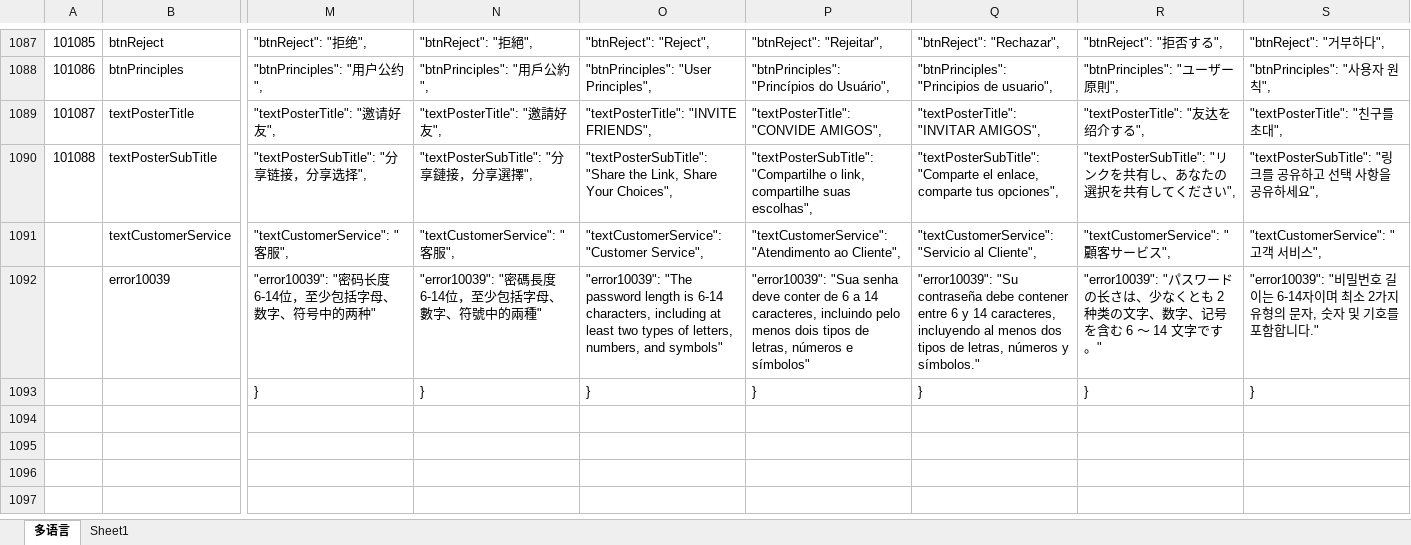
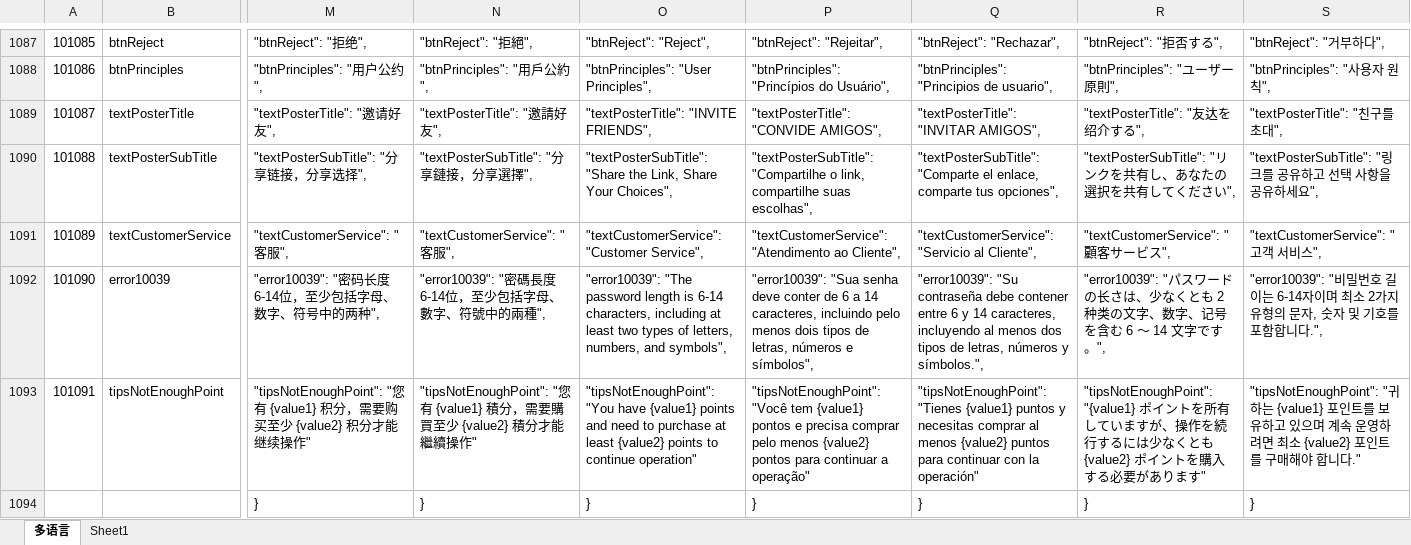
Before and after one commit to liujianyu57/socrates-lang, an Excel workbook: 多语言表.xlsm, sheet 多语言, drawn as a sheet; only a part is shown, gaps mark what is left out; values as stored, in another font and other column widths than the file's, no borders; charts and pictures and conditional formats not drawn; rows hold the shown columns only; the diff covers the shown part only; the diff names each change by its address in the sheet, - before the commit and + after, or states it on an @@ line.

```diff
--- a/多语言表.xlsm (sheet 多语言)
+++ b/多语言表.xlsm (sheet 多语言)
@@ column A renumbered between rows 1091 and 1092 @@
-M1092: "error10039": "密码长度6-14位，至少包括字母、数字、符号中的两种"
+M1092: "error10039": "密码长度6-14位，至少包括字母、数字、符号中的两种",
-N1092: "error10039": "密碼長度6-14位，至少包括字母、數字、符號中的兩種"
+N1092: "error10039": "密碼長度6-14位，至少包括字母、數字、符號中的兩種",
-O1092: …numbers, and symbols"
+O1092: …numbers, and symbols",
-P1092: …números e símbolos"
+P1092: …números e símbolos",
-Q1092: …números y símbolos."
+Q1092: …números y símbolos.",
-R1092: …字です。"
+R1092: …字です。",
-S1092: …함합니다."
+S1092: …함합니다.",
+row 1093: 101091 | tipsNotEnoughPoint | "tipsNotEnoughPoint": "您有 {value1} 积分，需要购买至少 {value2} 积分才能继续操作" | "tipsNotEnoughPoint": "您有 {value1} 積分，需要購買至少 {value2} 積分才能繼續操作" | "tipsNotEnoughPoint": "You have {value1} points and need to purchase at least {value2} points to continue operation" | "tipsNotEnoughPoint": "Você tem {value1} pontos e precisa comprar pelo menos {value2} pontos para continuar a operação" | "tipsNotEnoughPoint": "Tienes {value1} puntos y necesitas comprar al menos {value2} puntos para continuar con la operación" | "tipsNotEnoughPoint": "{value1} ポイントを所有していますが、操作を続行するには少なくとも {value2} ポイントを購入する必要があります" | "tipsNotEnoughPoint": "귀하는 {value1} 포인트를 보유하고 있으며 계속 운영하려면 최소 {value2} 포인트를 구매해야 합니다."
```
Also changed, not shown: 2 edited cells elsewhere in this sheet, 9 other files.
